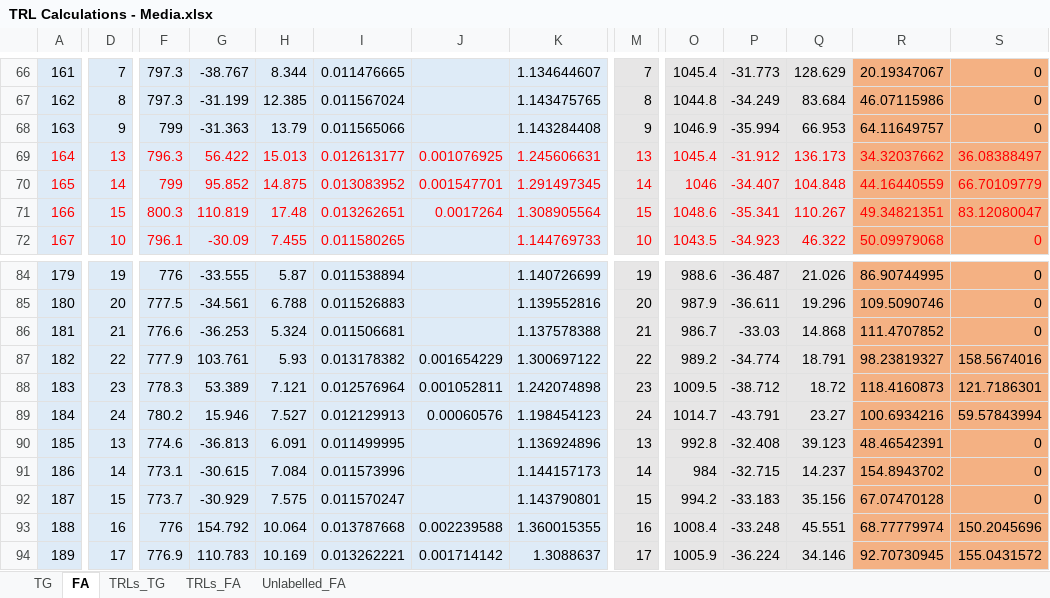
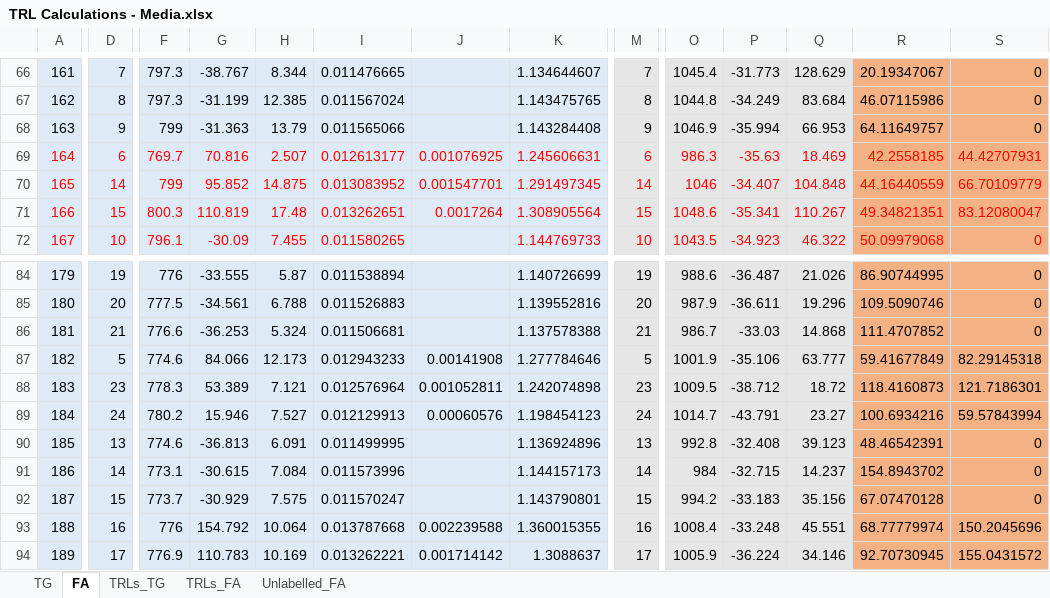
Before and after one commit to fwestcott/TRL, an Excel workbook: TRL Calculations - Media.xlsx, sheet FA, drawn as a sheet; only a part is shown, gaps mark what is left out; values as stored, in another font and other column widths than the file's, no borders; conditional formats not drawn; the diff covers the shown part only; the diff names each change by its address in the sheet, - before the commit and + after, or states it on an @@ line.

```diff
--- a/TRL Calculations - Media.xlsx (sheet FA)
+++ b/TRL Calculations - Media.xlsx (sheet FA)
-D69: 13
+D69: 6
-F69: 796.3
+F69: 769.7
-G69: 56.422
+G69: 70.816
-H69: 15.013
+H69: 2.507
-M69: 13
+M69: 6
-O69: 1045.4
+O69: 986.3
-P69: -31.912
+P69: -35.63
-Q69: 136.173
+Q69: 18.469
-R69: 34.32037662
+R69: 42.2558185
-S69: 36.08388497
+S69: 44.42707931
-D87: 22
+D87: 5
-F87: 777.9
+F87: 774.6
-G87: 103.761
+G87: 84.066
-H87: 5.93
+H87: 12.173
-I87: 0.013178382
+I87: 0.012943233
-J87: 0.001654229
+J87: 0.00141908
-K87: 1.300697122
+K87: 1.277784646
-M87: 22
+M87: 5
-O87: 989.2
+O87: 1001.9
-P87: -34.774
+P87: -35.106
-Q87: 18.791
+Q87: 63.777
-R87: 98.23819327
+R87: 59.41677849
-S87: 158.5674016
+S87: 82.29145318
```
Also changed, not shown: 1 edited cell elsewhere in this sheet, sheet TRLs_TG, sheet TG, sheet TRLs_FA, TRL Calculations - Cells.xlsx, TRL all data.xlsx, 1 other file.
